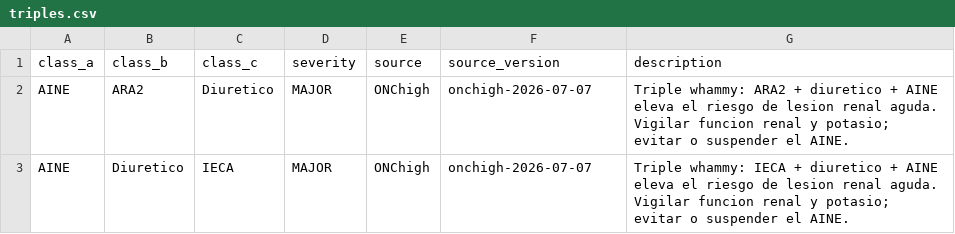
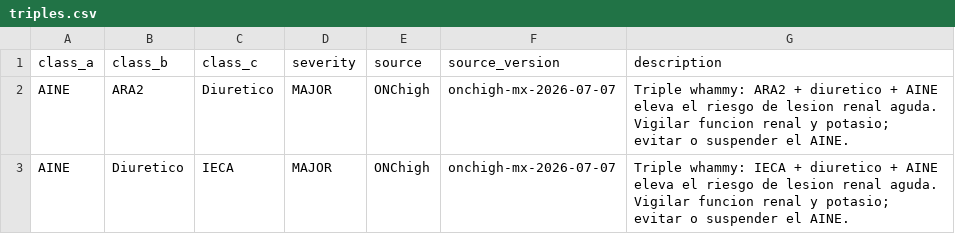
Before and after one commit to ZhadowIA/sistema-midoc, a CSV file: V2/desktop-app/src-tauri/src/reference_data/triples.csv, drawn as a sheet.

```diff
--- a/V2/desktop-app/src-tauri/src/reference_data/triples.csv
+++ b/V2/desktop-app/src-tauri/src/reference_data/triples.csv
@@ -1,3 +1,3 @@
 class_a,class_b,class_c,severity,source,source_version,description
-AINE,ARA2,Diuretico,MAJOR,ONChigh,onchigh-2026-07-07,Triple whammy: ARA2 + diuretico + AINE eleva el riesgo de lesion renal aguda. Vigilar funcion renal y potasio; evitar o suspender el AINE.
-AINE,Diuretico,IECA,MAJOR,ONChigh,onchigh-2026-07-07,Triple whammy: IECA + diuretico + AINE eleva el riesgo de lesion renal aguda. Vigilar funcion renal y potasio; evitar o suspender el AINE.
+AINE,ARA2,Diuretico,MAJOR,ONChigh,onchigh-mx-2026-07-07,Triple whammy: ARA2 + diuretico + AINE eleva el riesgo de lesion renal aguda. Vigilar funcion renal y potasio; evitar o suspender el AINE.
+AINE,Diuretico,IECA,MAJOR,ONChigh,onchigh-mx-2026-07-07,Triple whammy: IECA + diuretico + AINE eleva el riesgo de lesion renal aguda. Vigilar funcion renal y potasio; evitar o suspender el AINE.
```
Also changed, not shown: V2/desktop-app/src-tauri/src/reference_data/interactions.csv, V2/desktop-app/src-tauri/src/reference_data/medications.csv, 9 other files.
